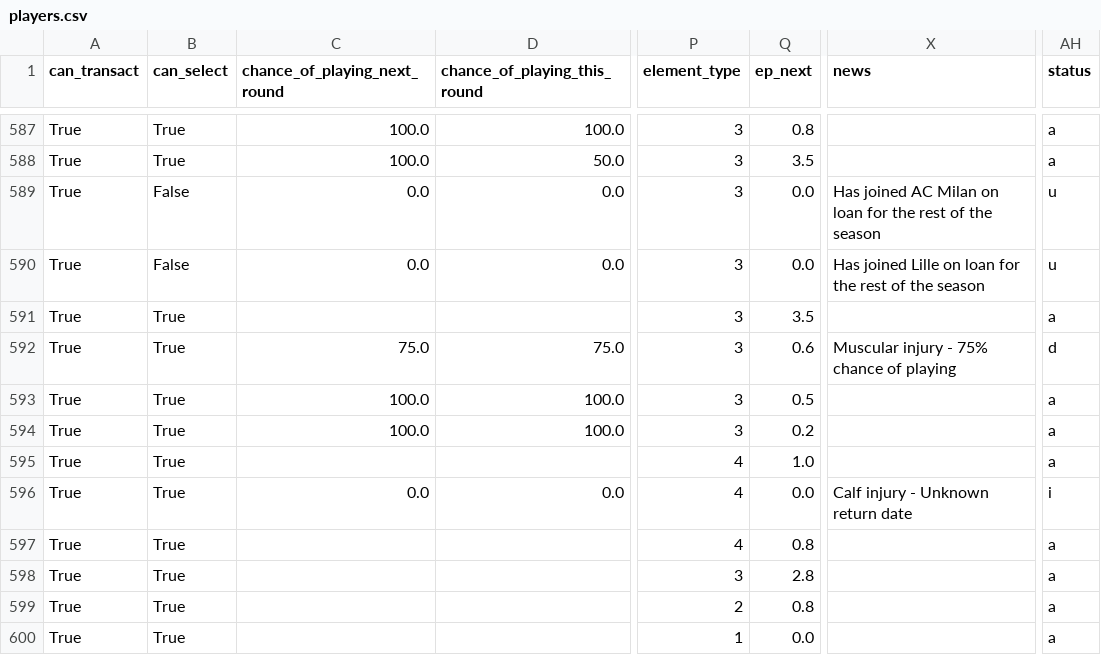
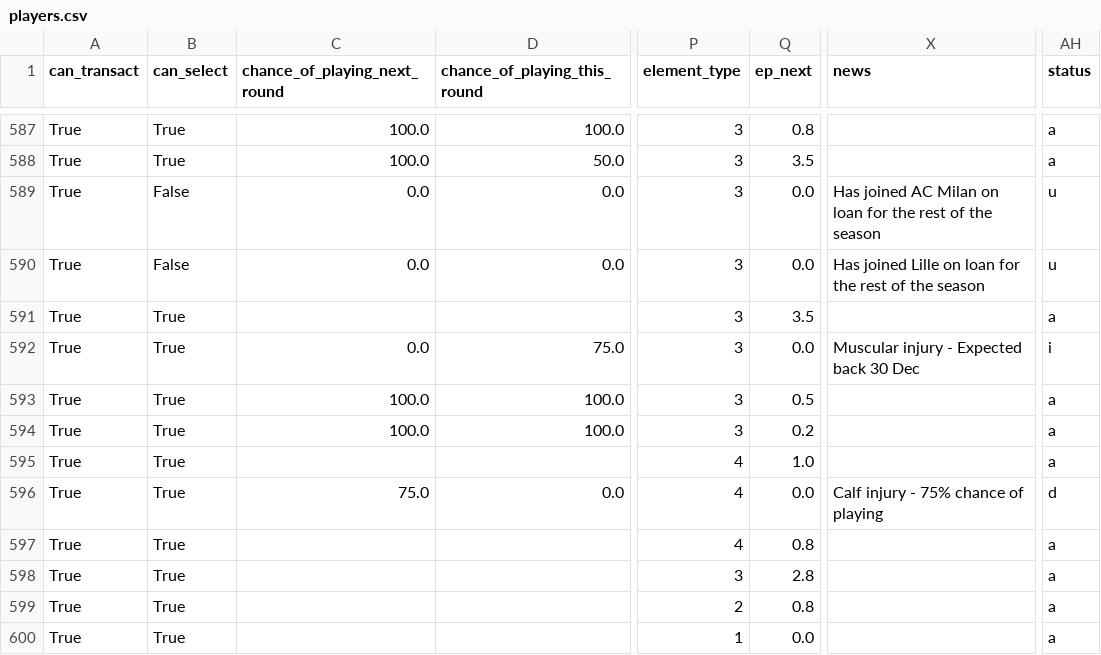
Before and after one commit to arlind55/fplproject, a CSV file: data/current/players.csv, drawn as a sheet; only a part is shown, gaps mark what is left out; the diff covers the shown part only; the diff names each change by its address in the sheet, - before the commit and + after, or states it on an @@ line.

```diff
--- a/data/current/players.csv
+++ b/data/current/players.csv
-C592 (chance_of_playing_next_round): 75.0
+C592 (chance_of_playing_next_round): 0.0
-Q592 (ep_next): 0.6
+Q592 (ep_next): 0.0
-X592 (news): Muscular injury - 75% chance of playing
+X592 (news): Muscular injury - Expected back 30 Dec
-AH592 (status): d
+AH592 (status): i
-C596 (chance_of_playing_next_round): 0.0
+C596 (chance_of_playing_next_round): 75.0
-X596 (news): Calf injury - Unknown return date
+X596 (news): Calf injury - 75% chance of playing
-AH596 (status): i
+AH596 (status): d
```
Also changed, not shown: 64 edited cells elsewhere in this file, data/current/captains.csv, data/current/fixture_model.csv, 11 other files.
